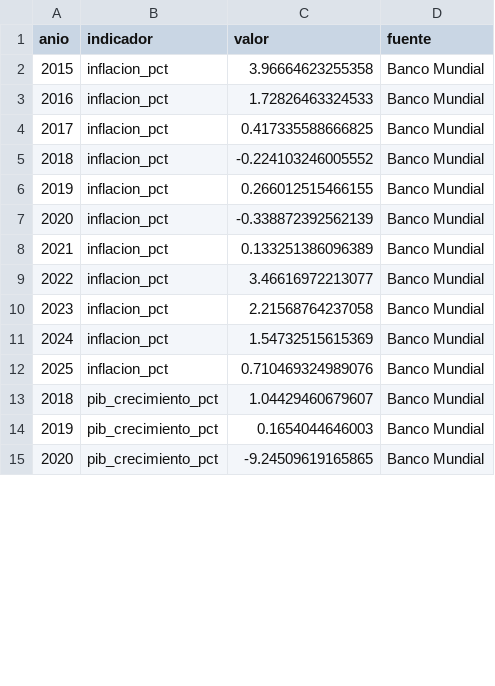
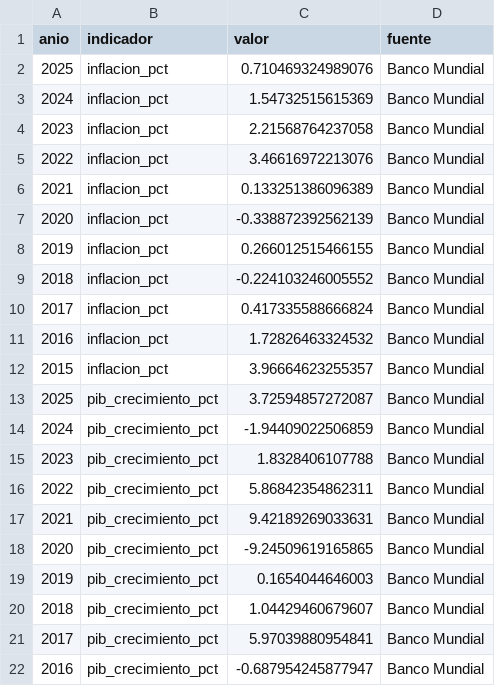
Before and after one commit to uide-programacion-inteligencia-mercados/proyecto-faro-docente, a CSV file: data/banco_mundial_crudo.csv, drawn as a sheet; only a part is shown; the diff covers the shown part only.

```diff
--- a/data/banco_mundial_crudo.csv
+++ b/data/banco_mundial_crudo.csv
@@ -1,15 +1,22 @@
 anio,indicador,valor,fuente
-2015,inflacion_pct,3.96664623255358,Banco Mundial
-2016,inflacion_pct,1.72826463324533,Banco Mundial
-2017,inflacion_pct,0.417335588666825,Banco Mundial
+2025,inflacion_pct,0.710469324989076,Banco Mundial
+2024,inflacion_pct,1.54732515615369,Banco Mundial
+2023,inflacion_pct,2.21568764237058,Banco Mundial
+2022,inflacion_pct,3.46616972213076,Banco Mundial
+2021,inflacion_pct,0.133251386096389,Banco Mundial
+2020,inflacion_pct,-0.338872392562139,Banco Mundial
+2019,inflacion_pct,0.266012515466155,Banco Mundial
 2018,inflacion_pct,-0.224103246005552,Banco Mundial
-2019,inflacion_pct,0.266012515466155,Banco Mundial
-2020,inflacion_pct,-0.338872392562139,Banco Mundial
-2021,inflacion_pct,0.133251386096389,Banco Mundial
-2022,inflacion_pct,3.46616972213077,Banco Mundial
-2023,inflacion_pct,2.21568764237058,Banco Mundial
-2024,inflacion_pct,1.54732515615369,Banco Mundial
-2025,inflacion_pct,0.710469324989076,Banco Mundial
+2017,inflacion_pct,0.417335588666824,Banco Mundial
+2016,inflacion_pct,1.72826463324532,Banco Mundial
+2015,inflacion_pct,3.96664623255357,Banco Mundial
+2025,pib_crecimiento_pct,3.72594857272087,Banco Mundial
+2024,pib_crecimiento_pct,-1.94409022506859,Banco Mundial
+2023,pib_crecimiento_pct,1.8328406107788,Banco Mundial
+2022,pib_crecimiento_pct,5.86842354862311,Banco Mundial
+2021,pib_crecimiento_pct,9.42189269033631,Banco Mundial
+2020,pib_crecimiento_pct,-9.24509619165865,Banco Mundial
+2019,pib_crecimiento_pct,0.1654044646003,Banco Mundial
 2018,pib_crecimiento_pct,1.04429460679607,Banco Mundial
-2019,pib_crecimiento_pct,0.1654044646003,Banco Mundial
-2020,pib_crecimiento_pct,-9.24509619165865,Banco Mundial
+2017,pib_crecimiento_pct,5.97039880954841,Banco Mundial
+2016,pib_crecimiento_pct,-0.687954245877947,Banco Mundial
```
Also changed, not shown: 3 added rows, 1 removed row, 4 moved rows and 8 edited cells elsewhere in this file, logs/salud.csv, 3 other files.
